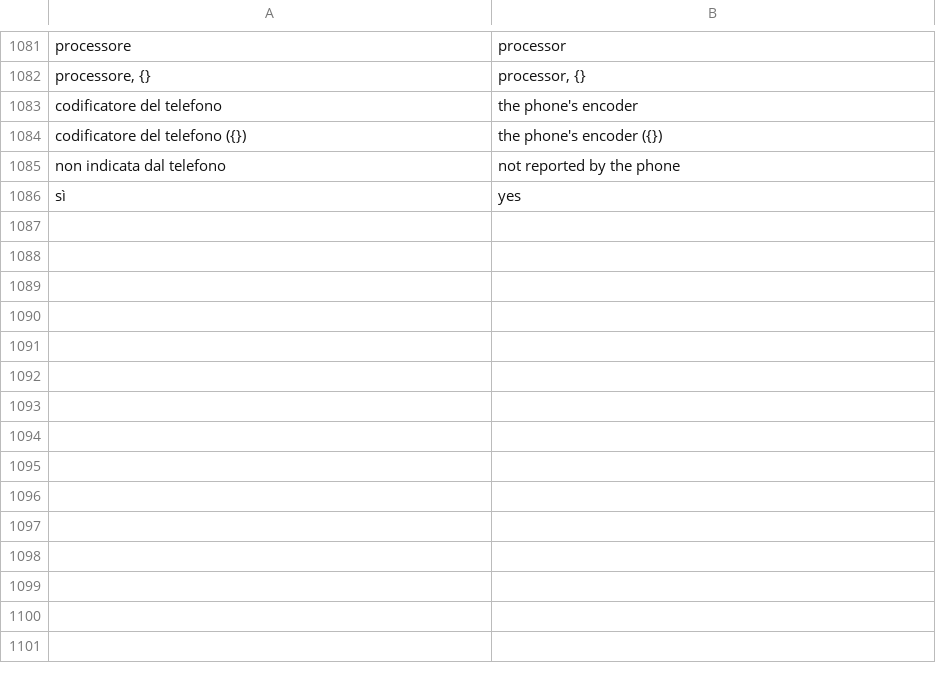
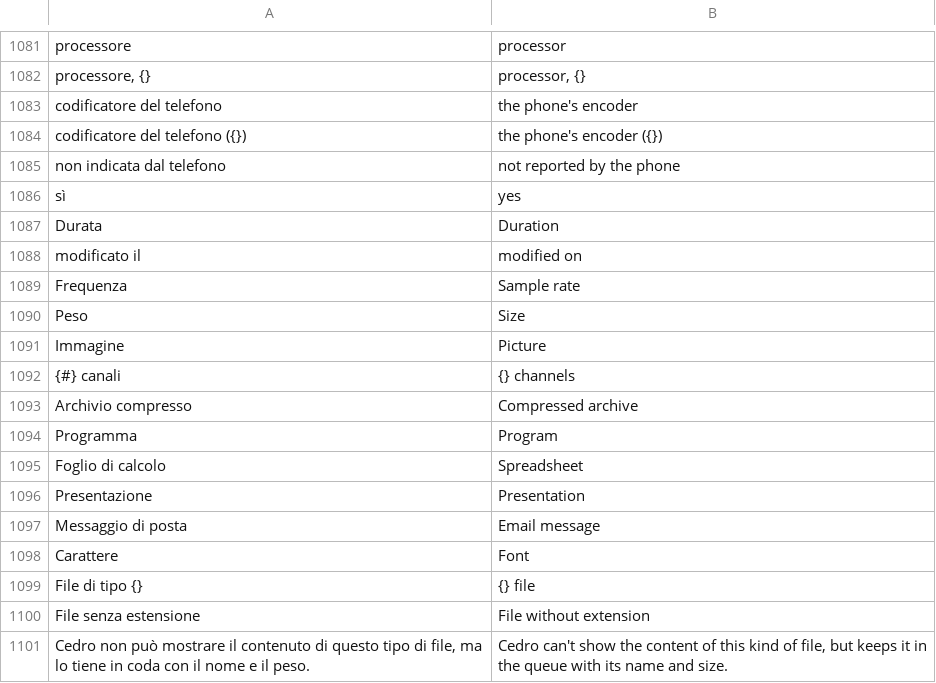
Before and after one commit to realfulvio/cedro, a TSV file: i18n/en.tsv, drawn as a sheet; only a part is shown, gaps mark what is left out; the diff names each change by its address in the sheet, - before the commit and + after, or states it on an @@ line.

```diff
--- a/i18n/en.tsv
+++ b/i18n/en.tsv
+row 1087: Durata | Duration
+row 1088: modificato il | modified on
+row 1089: Frequenza | Sample rate
+row 1090: Peso | Size
+row 1091: Immagine | Picture
+row 1092: {#} canali | {} channels
+row 1093: Archivio compresso | Compressed archive
+row 1094: Programma | Program
+row 1095: Foglio di calcolo | Spreadsheet
+row 1096: Presentazione | Presentation
+row 1097: Messaggio di posta | Email message
+row 1098: Carattere | Font
+row 1099: File di tipo {} | {} file
+row 1100: File senza estensione | File without extension
+row 1101: Cedro non può mostrare il contenuto di questo tipo di file, ma lo tiene in coda con il nome e il peso. | Cedro can't show the content of this kind of file, but keeps it in the queue with its name and size.
```
Also changed, not shown: 14 other files.
